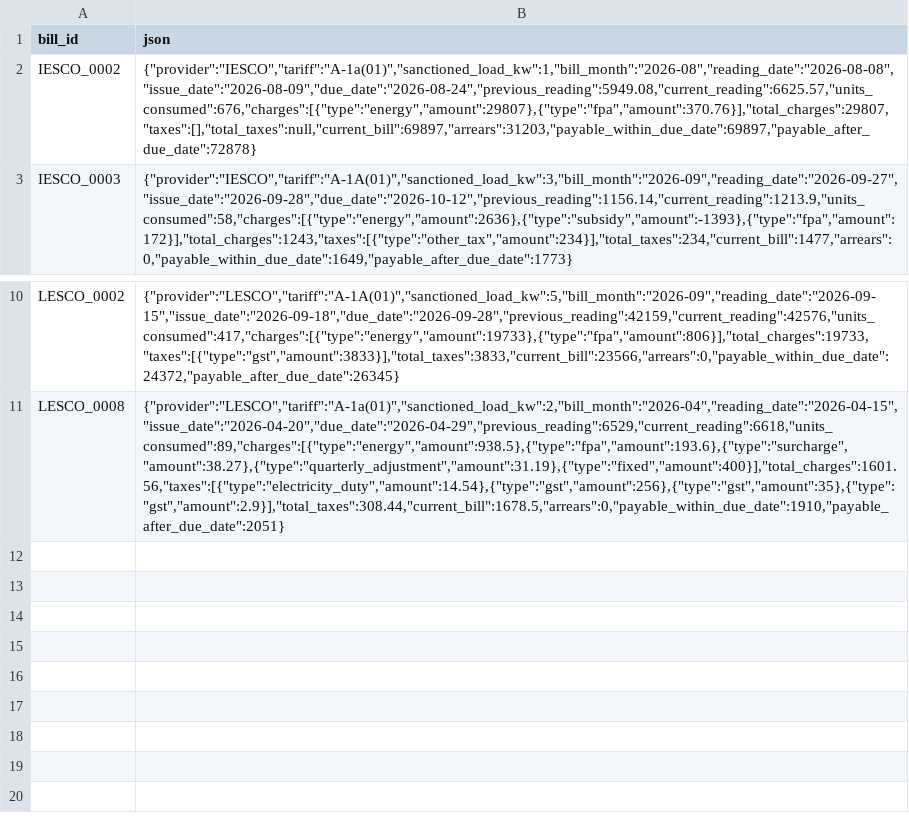
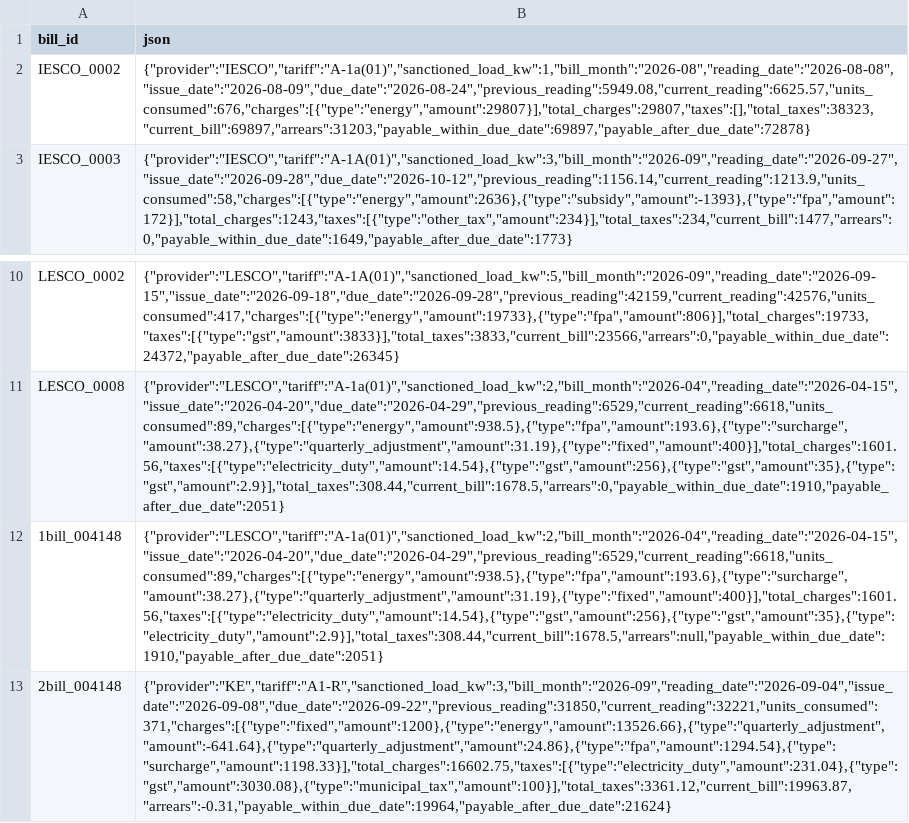
Before and after one commit to swairaimran02-web/hackathon10pearl, a CSV file: output/level1.csv, drawn as a sheet; only a part is shown, gaps mark what is left out; the diff names each change by its address in the sheet, - before the commit and + after, or states it on an @@ line.

Commit message:
.
.

```diff
--- a/output/level1.csv
+++ b/output/level1.csv
-B2 (json): {"provider":"IESCO","tariff":"A-1a(01)","sanctioned_load_kw":1,"bill_month":"2026-08","reading_date":"2026-08-08","issue_date":"2026-08-09","due_date":"2026-08-24","previous_reading":5949.08,"current_reading":6625.57,"units_consumed":676,"charges":[{"type":"energy","amount":29807},{"type":"fpa","amount":370.76}],"total_charges":29807,"taxes":[],"total_taxes":null,"current_bill":69897,"arrears":31203,"payable_within_due_date":69897,"payable_after_due_date":72878}
+B2 (json): {"provider":"IESCO","tariff":"A-1a(01)","sanctioned_load_kw":1,"bill_month":"2026-08","reading_date":"2026-08-08","issue_date":"2026-08-09","due_date":"2026-08-24","previous_reading":5949.08,"current_reading":6625.57,"units_consumed":676,"charges":[{"type":"energy","amount":29807}],"total_charges":29807,"taxes":[],"total_taxes":38323,"current_bill":69897,"arrears":31203,"payable_within_due_date":69897,"payable_after_due_date":72878}
+row 12: 1bill_004148 | {"provider":"LESCO","tariff":"A-1a(01)","sanctioned_load_kw":2,"bill_month":"2026-04","reading_date":"2026-04-15","issue_date":"2026-04-20","due_date":"2026-04-29","previous_reading":6529,"current_reading":6618,"units_consumed":89,"charges":[{"type":"energy","amount":938.5},{"type":"fpa","amount":193.6},{"type":"surcharge","amount":38.27},{"type":"quarterly_adjustment","amount":31.19},{"type":"fixed","amount":400}],"total_charges":1601.56,"taxes":[{"type":"electricity_duty","amount":14.54},{"type":"gst","amount":256},{"type":"gst","amount":35},{"type":"electricity_duty","amount":2.9}],"total_taxes":308.44,"current_bill":1678.5,"arrears":null,"payable_within_due_date":1910,"payable_after_due_date":2051}
+row 13: 2bill_004148 | {"provider":"KE","tariff":"A1-R","sanctioned_load_kw":3,"bill_month":"2026-09","reading_date":"2026-09-04","issue_date":"2026-09-08","due_date":"2026-09-22","previous_reading":31850,"current_reading":32221,"units_consumed":371,"charges":[{"type":"fixed","amount":1200},{"type":"energy","amount":13526.66},{"type":"quarterly_adjustment","amount":-641.64},{"type":"quarterly_adjustment","amount":24.86},{"type":"fpa","amount":1294.54},{"type":"surcharge","amount":1198.33}],"total_charges":16602.75,"taxes":[{"type":"electricity_duty","amount":231.04},{"type":"gst","amount":3030.08},{"type":"municipal_tax","amount":100}],"total_taxes":3361.12,"current_bill":19963.87,"arrears":-0.31,"payable_within_due_date":19964,"payable_after_due_date":21624}
```
